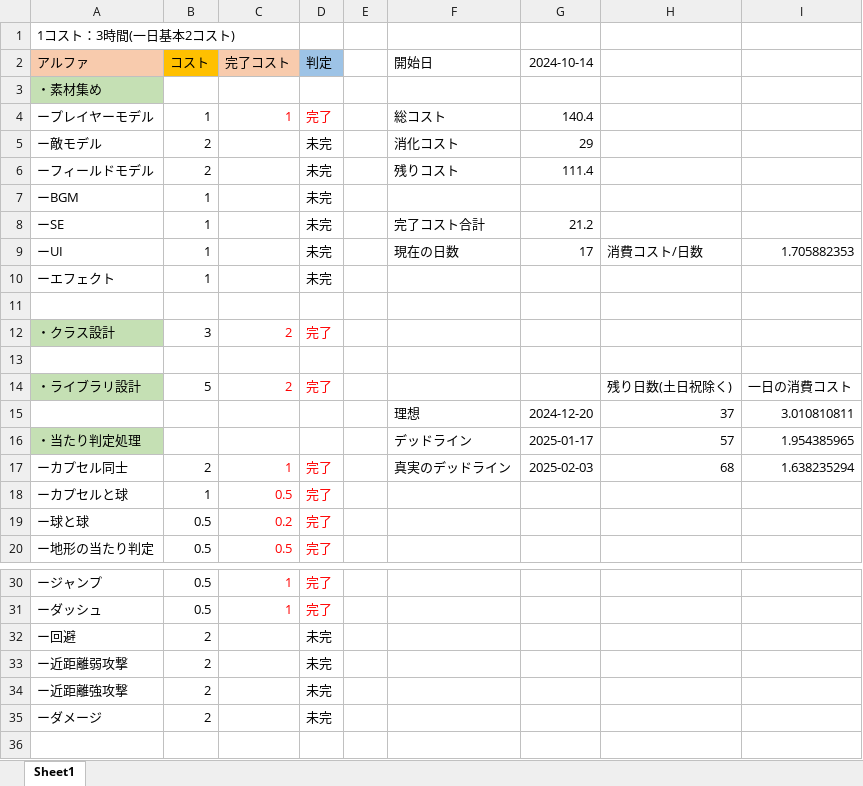
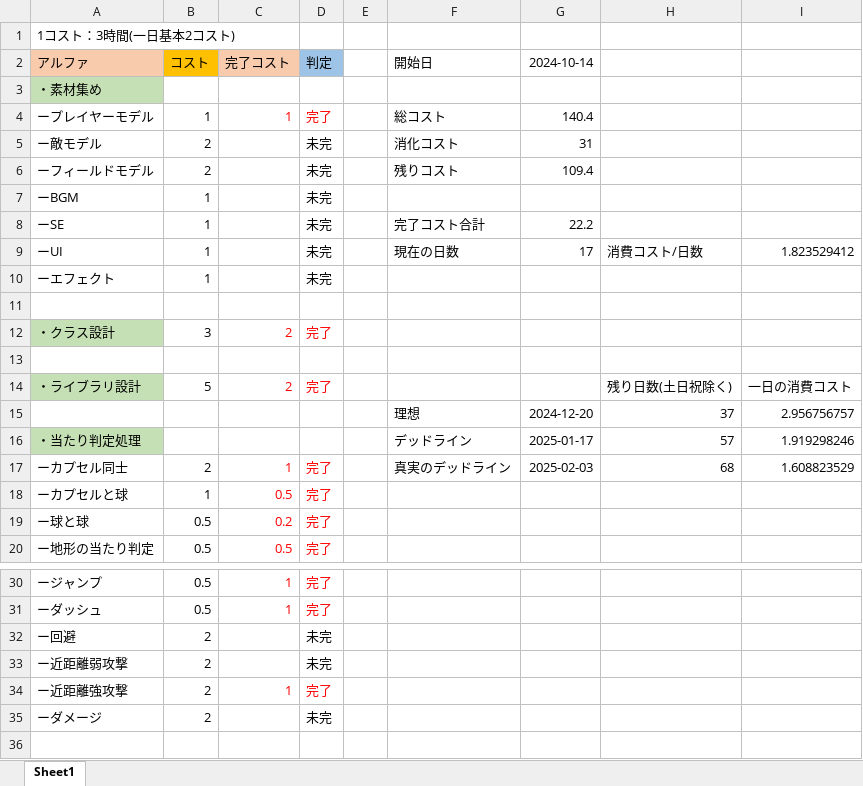
Before and after one commit to Jashinn617/MyGame, an Excel workbook: DecorateArma/中山進捗コスト表.xlsx, sheet Sheet1, drawn as a sheet; only a part is shown, gaps mark what is left out; values as stored, in another font and other column widths than the file's, no borders; the diff names each change by its address in the sheet, - before the commit and + after, or states it on an @@ line.

```diff
--- a/DecorateArma/中山進捗コスト表.xlsx (sheet Sheet1)
+++ b/DecorateArma/中山進捗コスト表.xlsx (sheet Sheet1)
-G5 (2024-10-14): 29
+G5 (2024-10-14): 31
-G6 (2024-10-14): 111.4
+G6 (2024-10-14): 109.4
-G8 (2024-10-14): 21.2
+G8 (2024-10-14): 22.2
-I9: 1.705882353
+I9: 1.823529412
-I15: 3.010810811
+I15: 2.956756757
-I16: 1.954385965
+I16: 1.919298246
-I17: 1.638235294
+I17: 1.608823529
-C34 (完了コスト): (empty)
+C34 (完了コスト): 1
-D34 (判定): 未完
+D34 (判定): 完了
-D34 text colour: black
+D34 text colour: #FF0000
```
Also changed, not shown: 35 other files.
